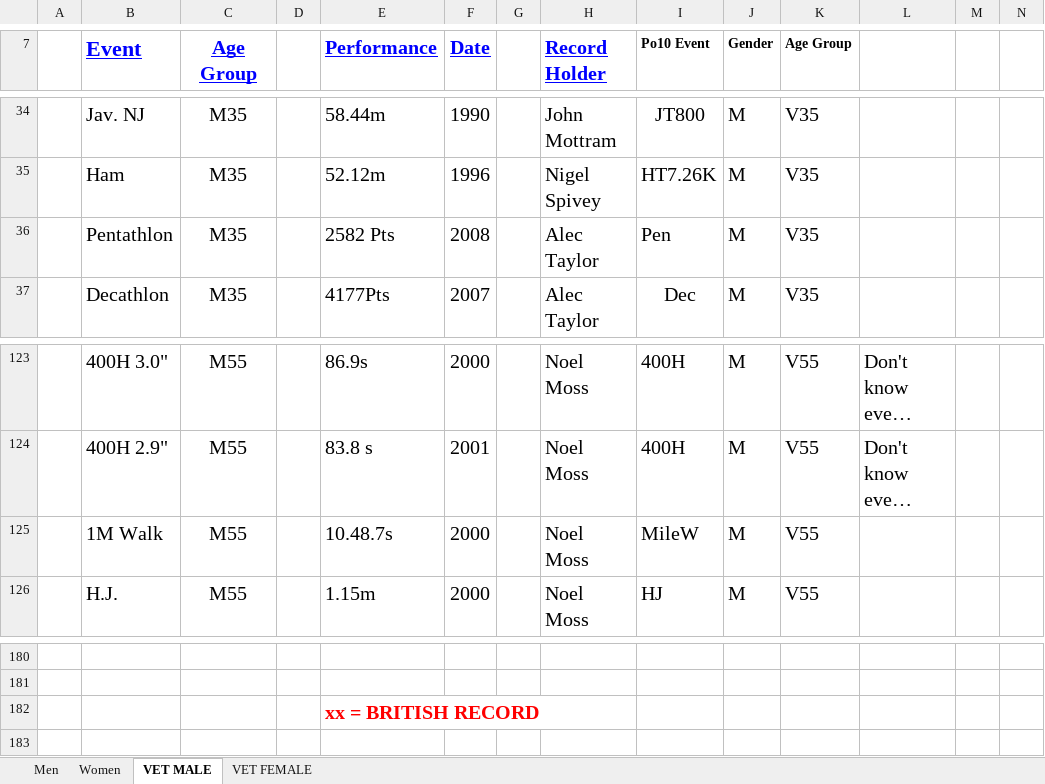
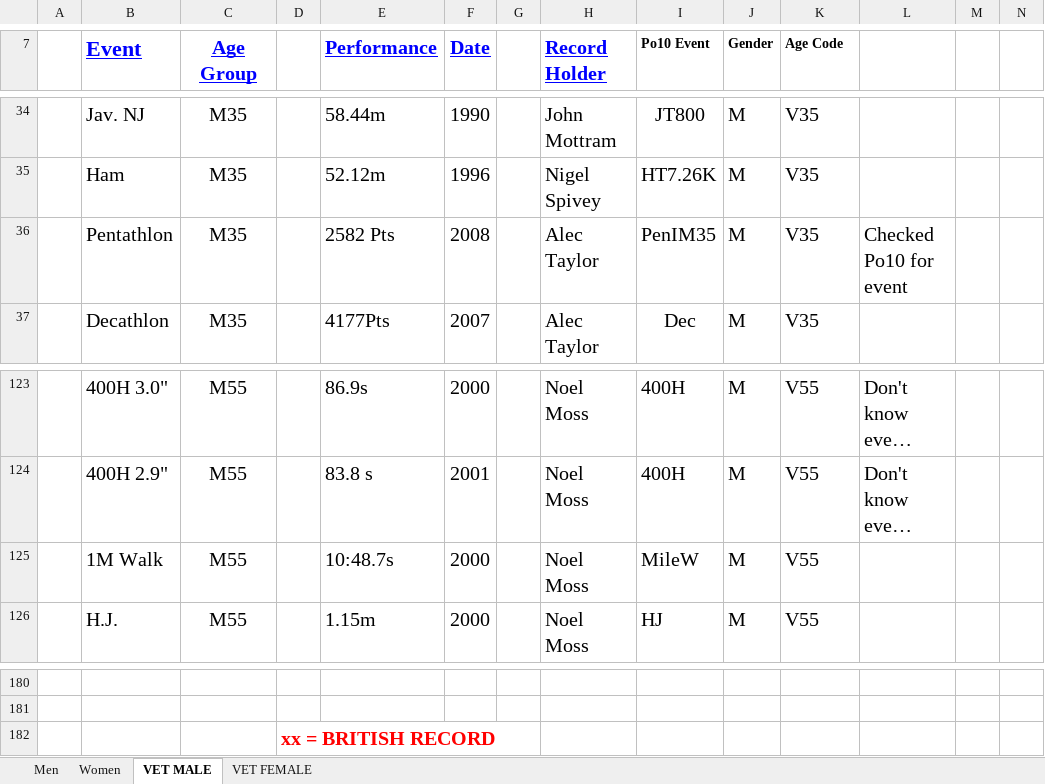
Before and after one commit to charlie-wartnaby/powerof10-tools, an Excel workbook: 2009_CnC_records.xlsx, sheet VET MALE, drawn as a sheet; only a part is shown, gaps mark what is left out; long unchanged cells end in …; values as stored, in another font and other column widths than the file's, no borders; charts and pictures not drawn; removed rows and columns are numbered as before the commit, all else as after; the diff names each change by its address in the sheet, - before the commit and + after, or states it on an @@ line.

Commit message:
2009 sheet and parsing now reasonable stab, avoiding duplicate 'age group' heading in 2009

```diff
--- a/2009_CnC_records.xlsx (sheet VET MALE)
+++ b/2009_CnC_records.xlsx (sheet VET MALE)
-K7: Age Group
+K7: Age Code
-I36 (Po10 Event): Pen
+I36 (Po10 Event): PenIM35
-L36: (empty)
+L36: Checked Po10 for event
-E125 (Performance): 10.48.7s
+E125 (Performance): 10:48.7s
-row 182:  |  |  |  | xx = BRITISH RECORD
+row 182:  |  |  | xx = BRITISH RECORD
```
Also changed, not shown: sheet Women, sheet Men, sheet VET FEMALE, hidden cells, 2022_CnC_records.xlsx, 2 other files.
